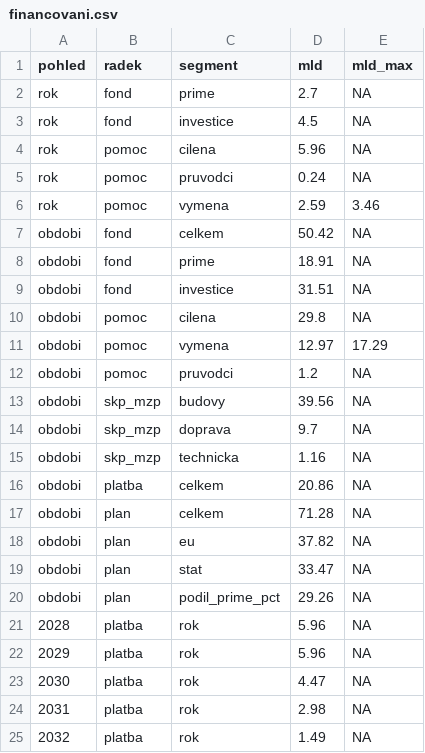
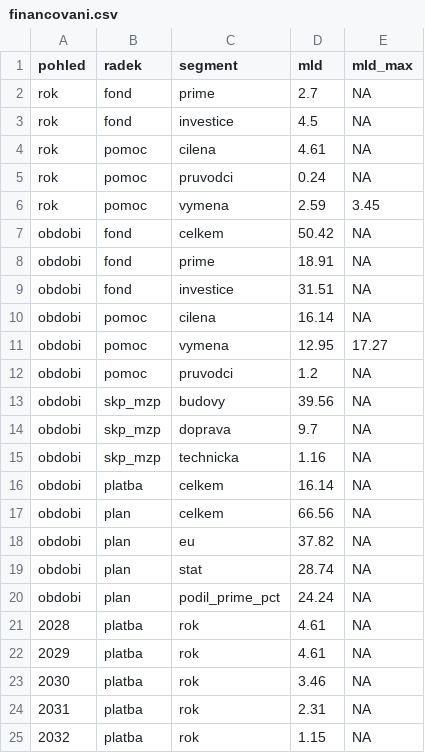
Before and after one commit to faktaoklimatu/web-cz, a CSV file: _data/ets2/financovani.csv, drawn as a sheet.

```diff
--- a/_data/ets2/financovani.csv
+++ b/_data/ets2/financovani.csv
@@ -3,5 +3,5 @@ rok,fond,prime,2.7,NA
 rok,fond,investice,4.5,NA
-rok,pomoc,cilena,5.96,NA
+rok,pomoc,cilena,4.61,NA
 rok,pomoc,pruvodci,0.24,NA
-rok,pomoc,vymena,2.59,3.46
+rok,pomoc,vymena,2.59,3.45
 obdobi,fond,celkem,50.42,NA
@@ -9,4 +9,4 @@ obdobi,fond,prime,18.91,NA
 obdobi,fond,investice,31.51,NA
-obdobi,pomoc,cilena,29.8,NA
-obdobi,pomoc,vymena,12.97,17.29
+obdobi,pomoc,cilena,16.14,NA
+obdobi,pomoc,vymena,12.95,17.27
 obdobi,pomoc,pruvodci,1.2,NA
@@ -15,11 +15,11 @@ obdobi,skp_mzp,doprava,9.7,NA
 obdobi,skp_mzp,technicka,1.16,NA
-obdobi,platba,celkem,20.86,NA
-obdobi,plan,celkem,71.28,NA
+obdobi,platba,celkem,16.14,NA
+obdobi,plan,celkem,66.56,NA
 obdobi,plan,eu,37.82,NA
-obdobi,plan,stat,33.47,NA
-obdobi,plan,podil_prime_pct,29.26,NA
-2028,platba,rok,5.96,NA
-2029,platba,rok,5.96,NA
-2030,platba,rok,4.47,NA
-2031,platba,rok,2.98,NA
-2032,platba,rok,1.49,NA
+obdobi,plan,stat,28.74,NA
+obdobi,plan,podil_prime_pct,24.24,NA
+2028,platba,rok,4.61,NA
+2029,platba,rok,4.61,NA
+2030,platba,rok,3.46,NA
+2031,platba,rok,2.31,NA
+2032,platba,rok,1.15,NA
```
Also changed, not shown: _data/ets2/kompenzace.csv, _data/ets2/skupiny.csv, 8 other files.
